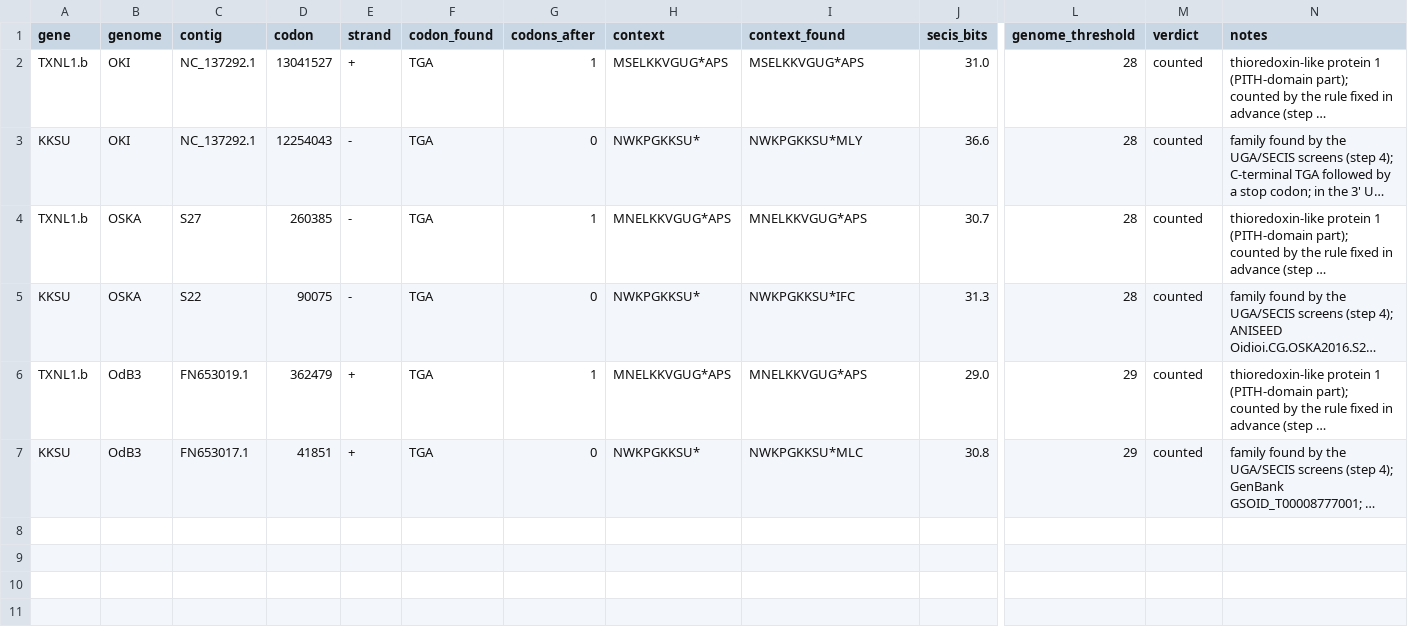
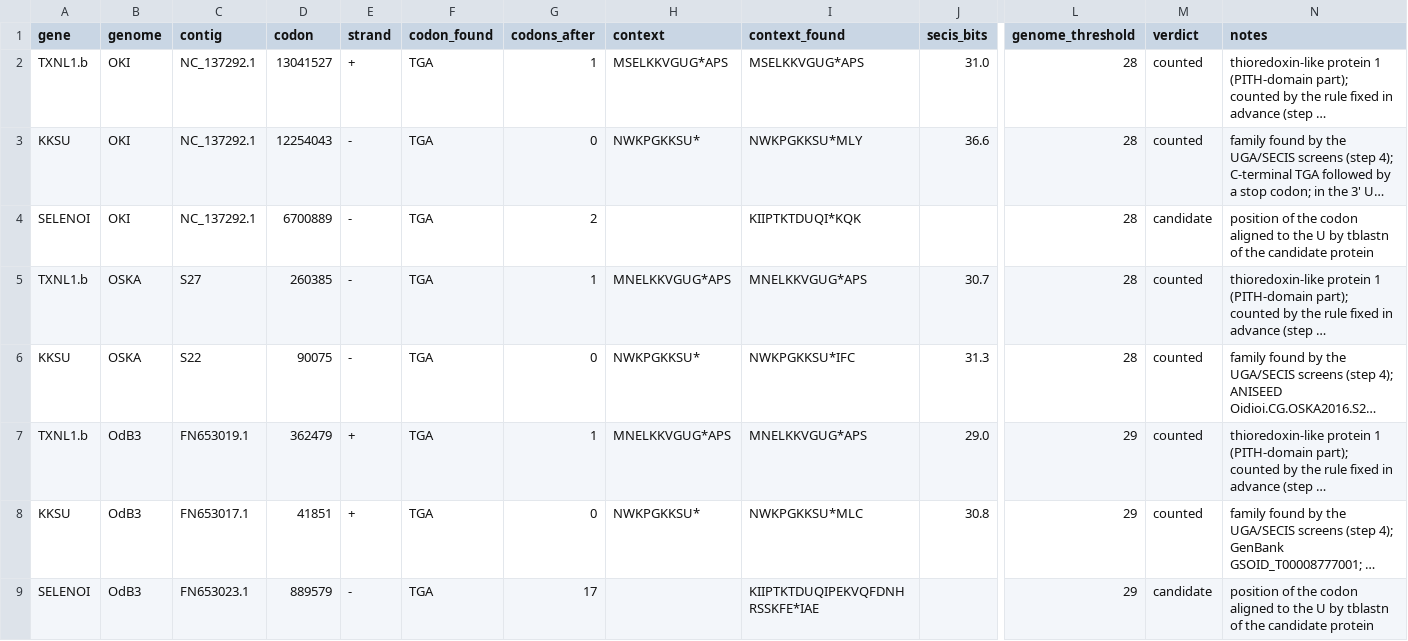
Before and after one commit to oist/LuscombeU_Oikopleura_Selenoproteins, a TSV file: results/tables/stage2_candidates_rule.tsv, drawn as a sheet; only a part is shown, gaps mark what is left out; long unchanged cells end in …; rows hold the shown columns only; the diff names each change by its address in the sheet, - before the commit and + after, or states it on an @@ line.

```diff
--- a/results/tables/stage2_candidates_rule.tsv
+++ b/results/tables/stage2_candidates_rule.tsv
+row 4: SELENOI | OKI | NC_137292.1 | 6700889 | - | TGA | 2 |  | KIIPTKTDUQI*KQK |  | 28 | candidate | position of the codon aligned to the U by tblastn of the candidate protein
+row 9: SELENOI | OdB3 | FN653023.1 | 889579 | - | TGA | 17 |  | KIIPTKTDUQIPEKVQFDNHRSSKFE*IAE |  | 29 | candidate | position of the codon aligned to the U by tblastn of the candidate protein
```
Also changed, not shown: results/tables/stage2_candidates_genomes.tsv.
